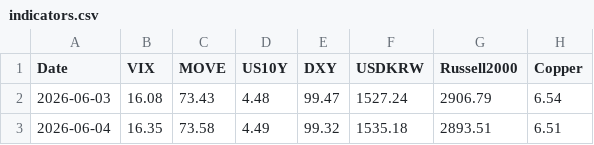
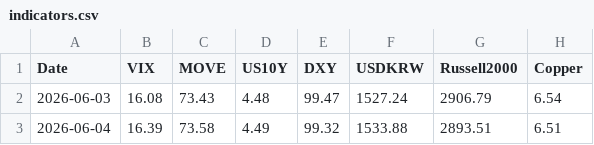
Before and after one commit to etech-symantec/stock, a CSV file: data/indicators.csv, drawn as a sheet; only a part is shown; the diff names each change by its address in the sheet, - before the commit and + after, or states it on an @@ line.

```diff
--- a/data/indicators.csv
+++ b/data/indicators.csv
-B3 (VIX): 16.35
+B3 (VIX): 16.39
-F3 (USDKRW): 1535.18
+F3 (USDKRW): 1533.88
```
